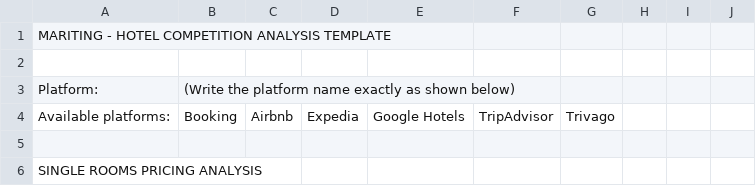
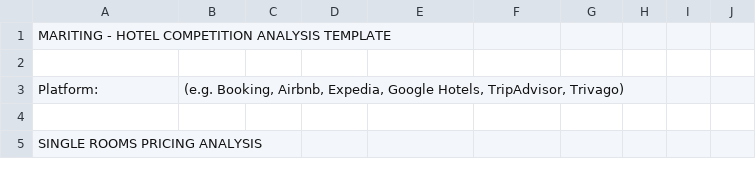
Before and after one commit to victorjrp92/Mating-hotel-12-10-2025, a CSV file: template_en.csv, drawn as a sheet; only a part is shown.

```diff
--- a/template_en.csv
+++ b/template_en.csv
@@ -2,4 +2,3 @@ MARITING - HOTEL COMPETITION ANALYSIS TEMPLATE,,,,,,,,,,
 ,,,,,,,,,,
-Platform:,(Write the platform name exactly as shown below),,,,,,,,,,
-Available platforms:,Booking,Airbnb,Expedia,Google Hotels,TripAdvisor,Trivago,,,
+Platform:,"(e.g. Booking, Airbnb, Expedia, Google Hotels, TripAdvisor, Trivago)",,,,,,,,,,
 ,,,,,,,,,,
```
Also changed, not shown: template_de.csv, template_es.csv, 22 other files.
